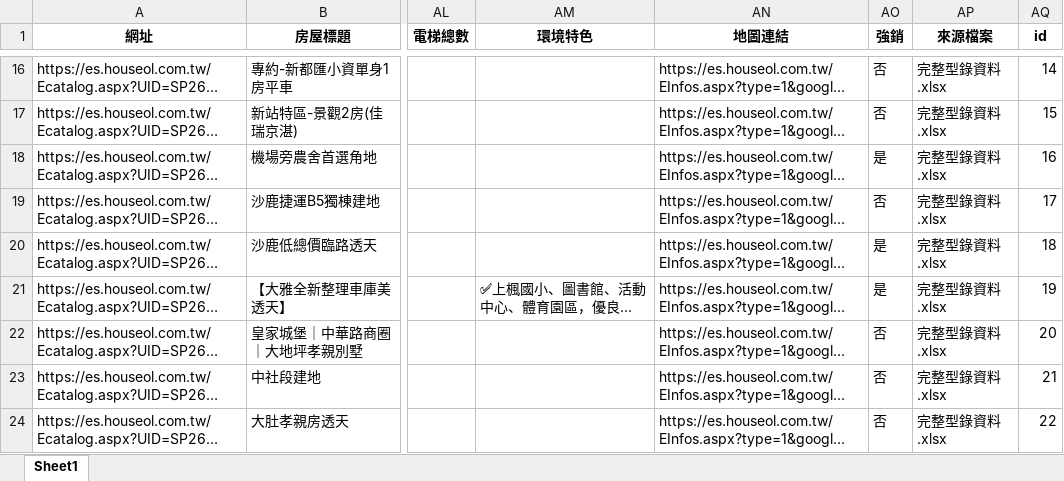
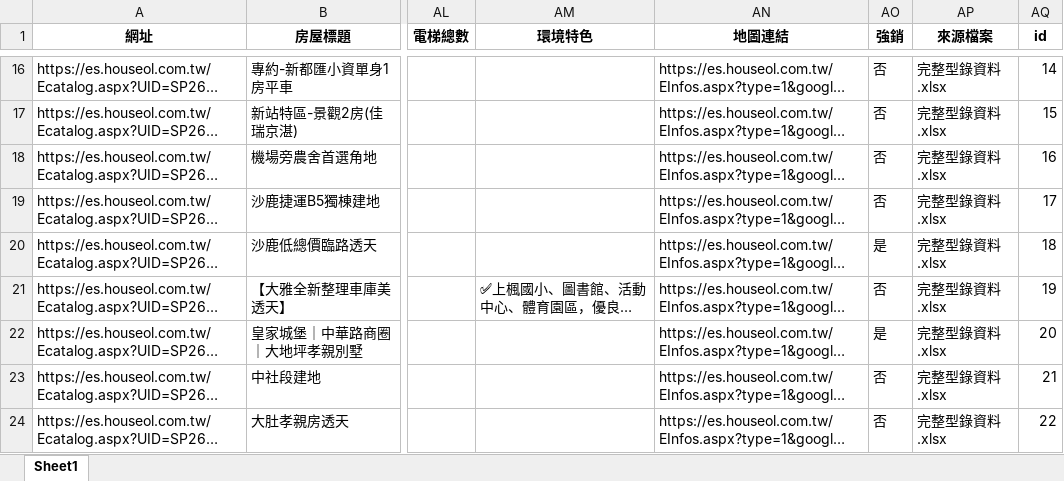
Before and after one commit to yaoyun631/Ellen-, an Excel workbook: data/完整型錄資料.xlsx, sheet Sheet1, drawn as a sheet; only a part is shown, gaps mark what is left out; long unchanged cells end in …; values as stored, in another font and other column widths than the file's, no borders; the diff covers the shown part only; the diff names each change by its address in the sheet, - before the commit and + after, or states it on an @@ line.

```diff
--- a/data/完整型錄資料.xlsx (sheet Sheet1)
+++ b/data/完整型錄資料.xlsx (sheet Sheet1)
-AO18 (強銷): 是
+AO18 (強銷): 否
-AO21 (強銷): 是
+AO21 (強銷): 否
-AO22 (強銷): 否
+AO22 (強銷): 是
```
Also changed, not shown: 9 edited cells elsewhere in this sheet, 9 other files.
